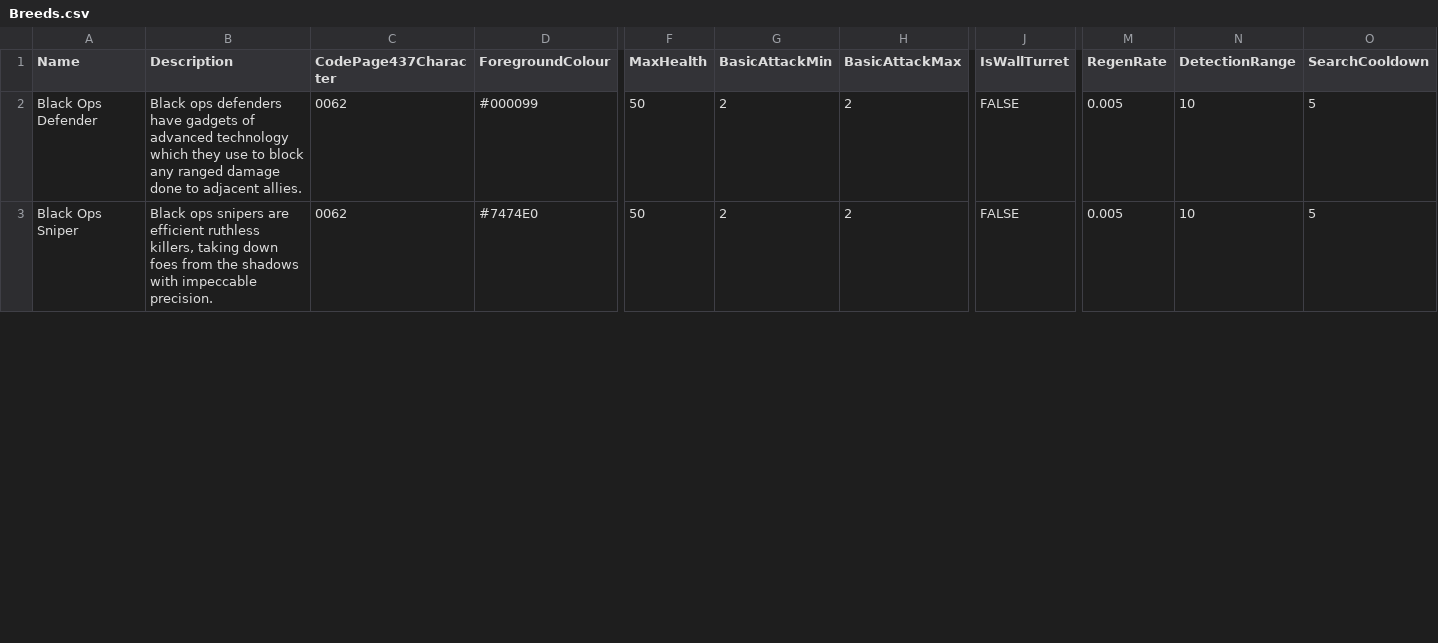
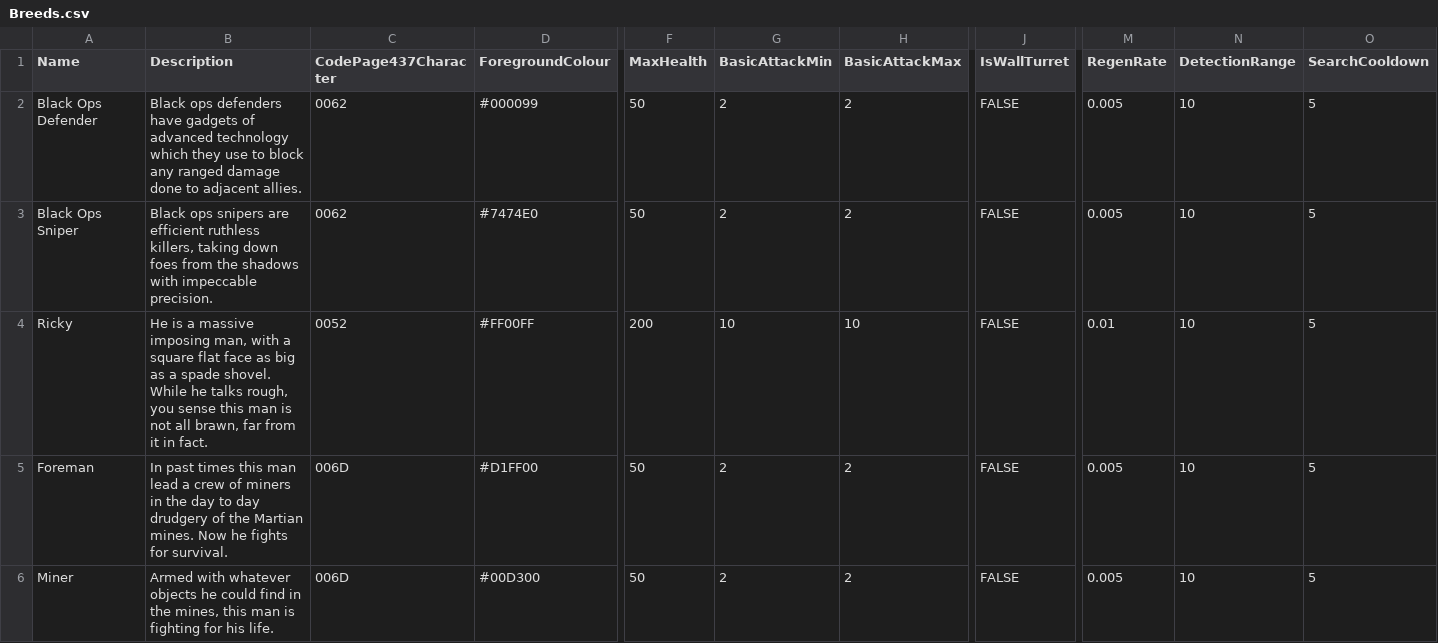
Before and after one commit to DavidFidge/MarsUndiscovered, a CSV file: MarsUndiscovered/Content/Breeds.csv, drawn as a sheet; only a part is shown, gaps mark what is left out; rows hold the shown columns only; the diff covers the shown part only; the diff names each change by its address in the sheet, - before the commit and + after, or states it on an @@ line.

```diff
--- a/MarsUndiscovered/Content/Breeds.csv
+++ b/MarsUndiscovered/Content/Breeds.csv
+row 4: Ricky | He is a massive imposing man, with a square flat face as big as a spade shovel. While he talks rough, you sense this man is not all brawn, far from it in fact. | 0052 | #FF00FF | 200 | 10 | 10 | FALSE | 0.01 | 10 | 5
+row 5: Foreman | In past times this man lead a crew of miners in the day to day drudgery of the Martian mines. Now he fights for survival. | 006D | #D1FF00 | 50 | 2 | 2 | FALSE | 0.005 | 10 | 5
+row 6: Miner | Armed with whatever objects he could find in the mines, this man is fighting for his life. | 006D | #00D300 | 50 | 2 | 2 | FALSE | 0.005 | 10 | 5
```
Also changed, not shown: 2 edited cells elsewhere in this file, 56 other files.
